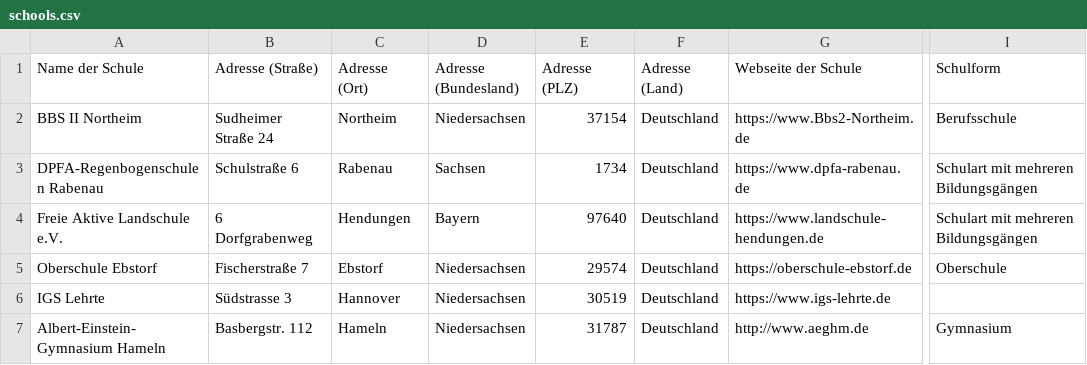
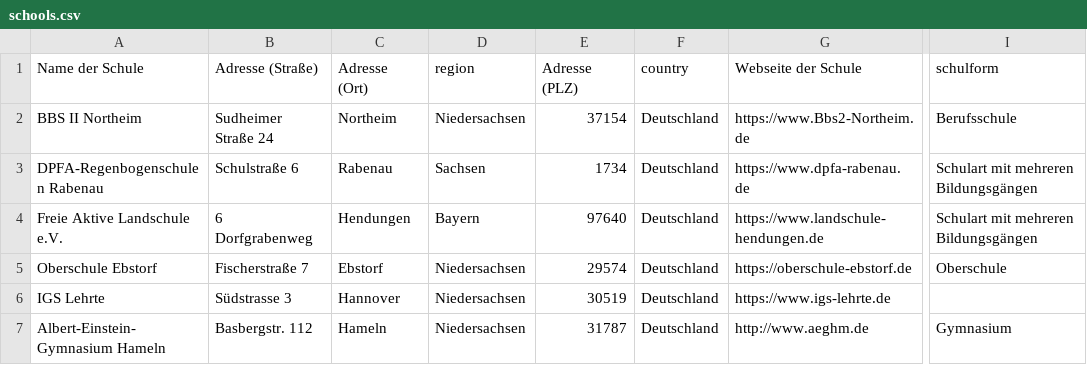
Before and after one commit to carlodem/kirby, a CSV file: content/schulen/schools.csv, drawn as a sheet; only a part is shown, gaps mark what is left out; the diff names each change by its address in the sheet, - before the commit and + after, or states it on an @@ line.

Commit message:
Display of Schulform works

```diff
--- a/content/schulen/schools.csv
+++ b/content/schulen/schools.csv
-D1: Adresse (Bundesland)
+D1: region
-F1: Adresse (Land)
+F1: country
-I1: Schulform
+I1: schulform
```
Also changed, not shown: 5 other files.
